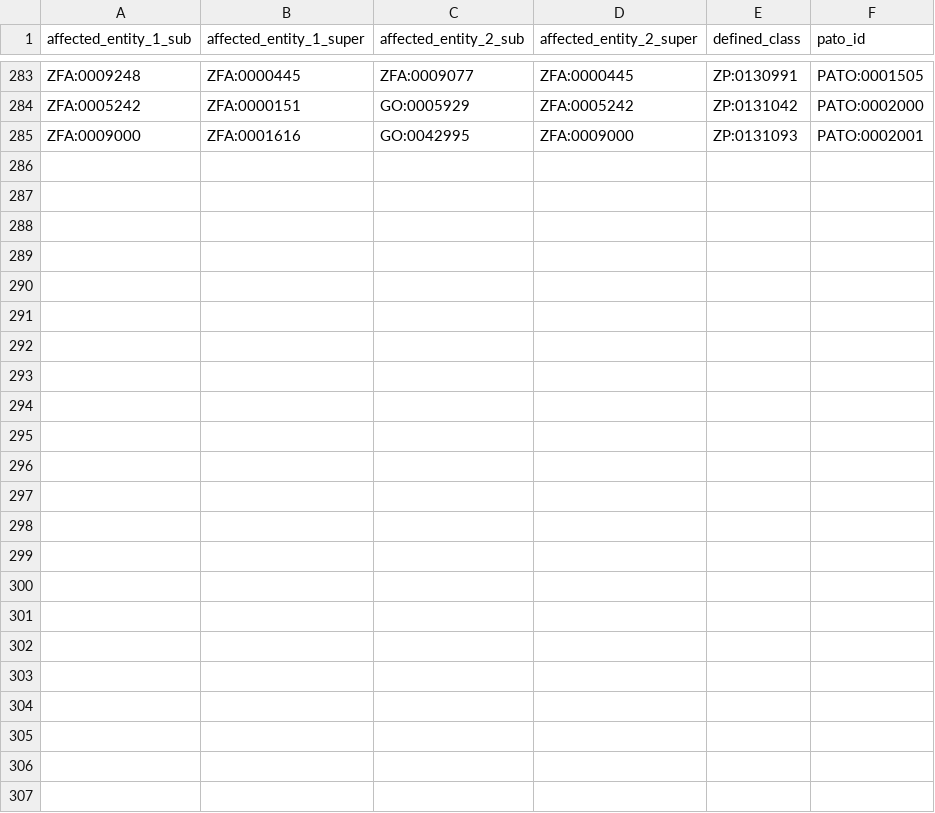
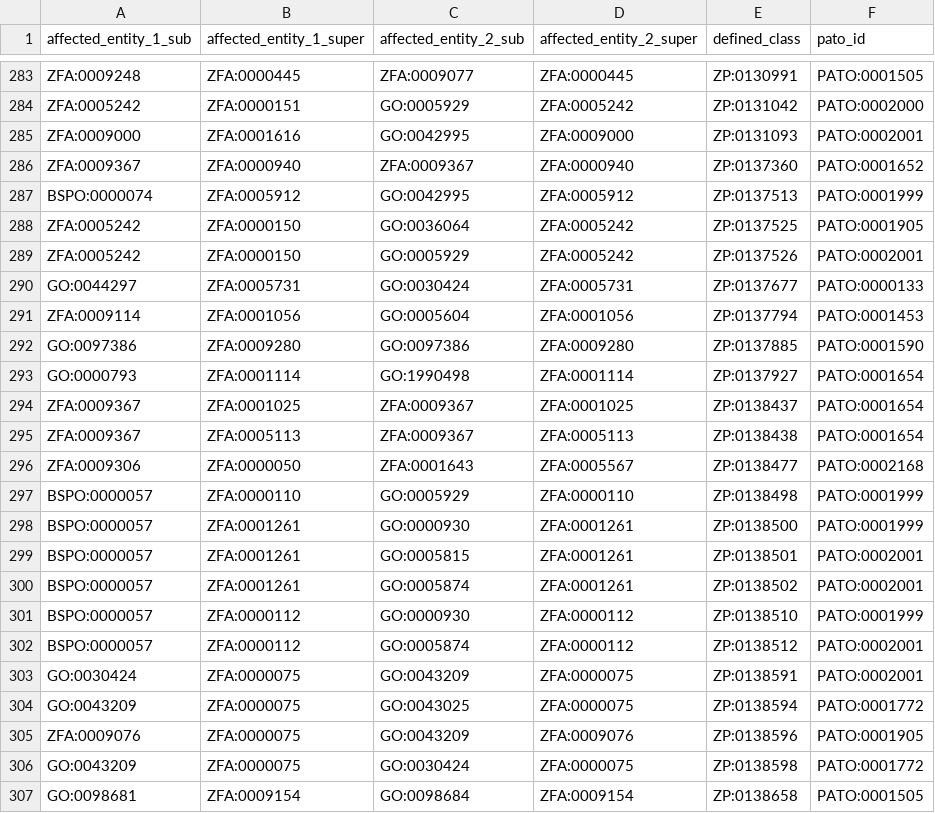
Before and after one commit to obophenotype/zebrafish-phenotype-ontology, a TSV file: src/patterns/data/labels/abnormalQualityPartOfThingTowardsPartOfThing_label.tsv, drawn as a sheet; only a part is shown, gaps mark what is left out.

```diff
--- a/src/patterns/data/labels/abnormalQualityPartOfThingTowardsPartOfThing_label.tsv
+++ b/src/patterns/data/labels/abnormalQualityPartOfThingTowardsPartOfThing_label.tsv
@@ -285 +285,23 @@ ZFA:0005242	ZFA:0000151	GO:0005929	ZFA:0005242	ZP:0131042	PATO:0002000
 ZFA:0009000	ZFA:0001616	GO:0042995	ZFA:0009000	ZP:0131093	PATO:0002001
+ZFA:0009367	ZFA:0000940	ZFA:0009367	ZFA:0000940	ZP:0137360	PATO:0001652
+BSPO:0000074	ZFA:0005912	GO:0042995	ZFA:0005912	ZP:0137513	PATO:0001999
+ZFA:0005242	ZFA:0000150	GO:0036064	ZFA:0005242	ZP:0137525	PATO:0001905
+ZFA:0005242	ZFA:0000150	GO:0005929	ZFA:0005242	ZP:0137526	PATO:0002001
+GO:0044297	ZFA:0005731	GO:0030424	ZFA:0005731	ZP:0137677	PATO:0000133
+ZFA:0009114	ZFA:0001056	GO:0005604	ZFA:0001056	ZP:0137794	PATO:0001453
+GO:0097386	ZFA:0009280	GO:0097386	ZFA:0009280	ZP:0137885	PATO:0001590
+GO:0000793	ZFA:0001114	GO:1990498	ZFA:0001114	ZP:0137927	PATO:0001654
+ZFA:0009367	ZFA:0001025	ZFA:0009367	ZFA:0001025	ZP:0138437	PATO:0001654
+ZFA:0009367	ZFA:0005113	ZFA:0009367	ZFA:0005113	ZP:0138438	PATO:0001654
+ZFA:0009306	ZFA:0000050	ZFA:0001643	ZFA:0005567	ZP:0138477	PATO:0002168
+BSPO:0000057	ZFA:0000110	GO:0005929	ZFA:0000110	ZP:0138498	PATO:0001999
+BSPO:0000057	ZFA:0001261	GO:0000930	ZFA:0001261	ZP:0138500	PATO:0001999
+BSPO:0000057	ZFA:0001261	GO:0005815	ZFA:0001261	ZP:0138501	PATO:0002001
+BSPO:0000057	ZFA:0001261	GO:0005874	ZFA:0001261	ZP:0138502	PATO:0002001
+BSPO:0000057	ZFA:0000112	GO:0000930	ZFA:0000112	ZP:0138510	PATO:0001999
+BSPO:0000057	ZFA:0000112	GO:0005874	ZFA:0000112	ZP:0138512	PATO:0002001
+GO:0030424	ZFA:0000075	GO:0043209	ZFA:0000075	ZP:0138591	PATO:0002001
+GO:0043209	ZFA:0000075	GO:0043025	ZFA:0000075	ZP:0138594	PATO:0001772
+ZFA:0009076	ZFA:0000075	GO:0043209	ZFA:0009076	ZP:0138596	PATO:0001905
+GO:0043209	ZFA:0000075	GO:0030424	ZFA:0000075	ZP:0138598	PATO:0001772
+GO:0098681	ZFA:0009154	GO:0098684	ZFA:0009154	ZP:0138658	PATO:0001505
```
Also changed, not shown: src/patterns/data/labels/abnormalQualityOfThingTowardsPartOfThing_label.tsv, src/patterns/data/labels/abnormalQualityOfThingTowardsThing_label.tsv, 47 other files.
